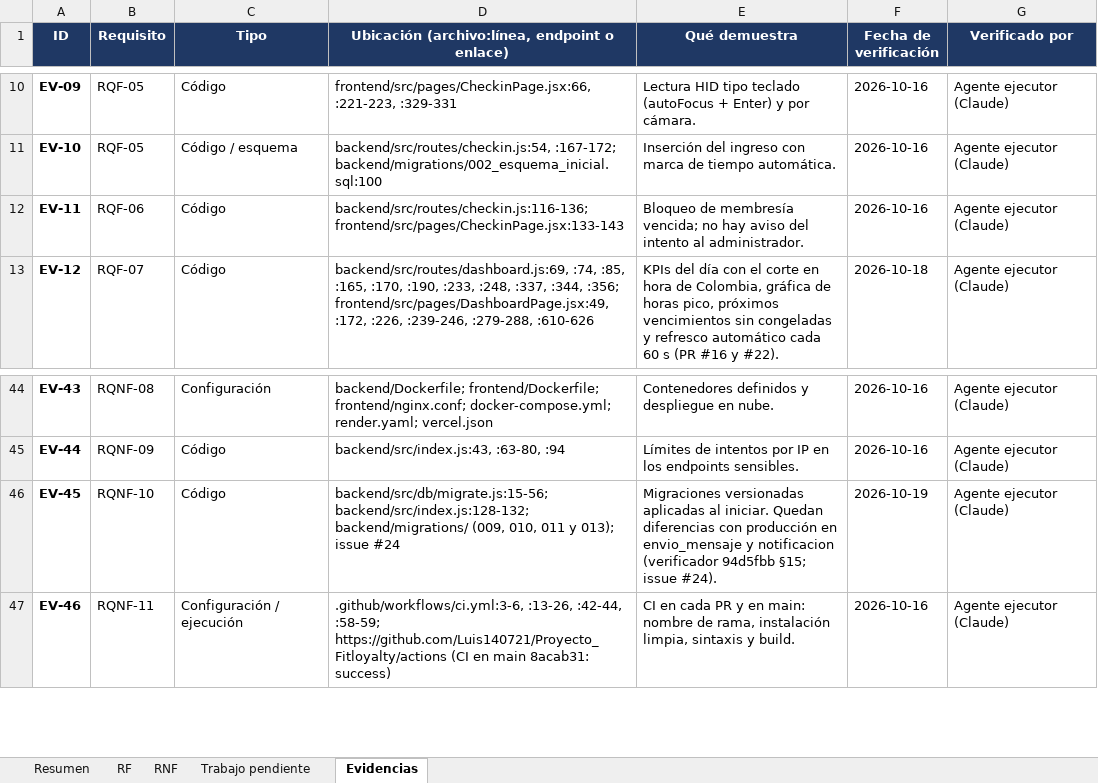
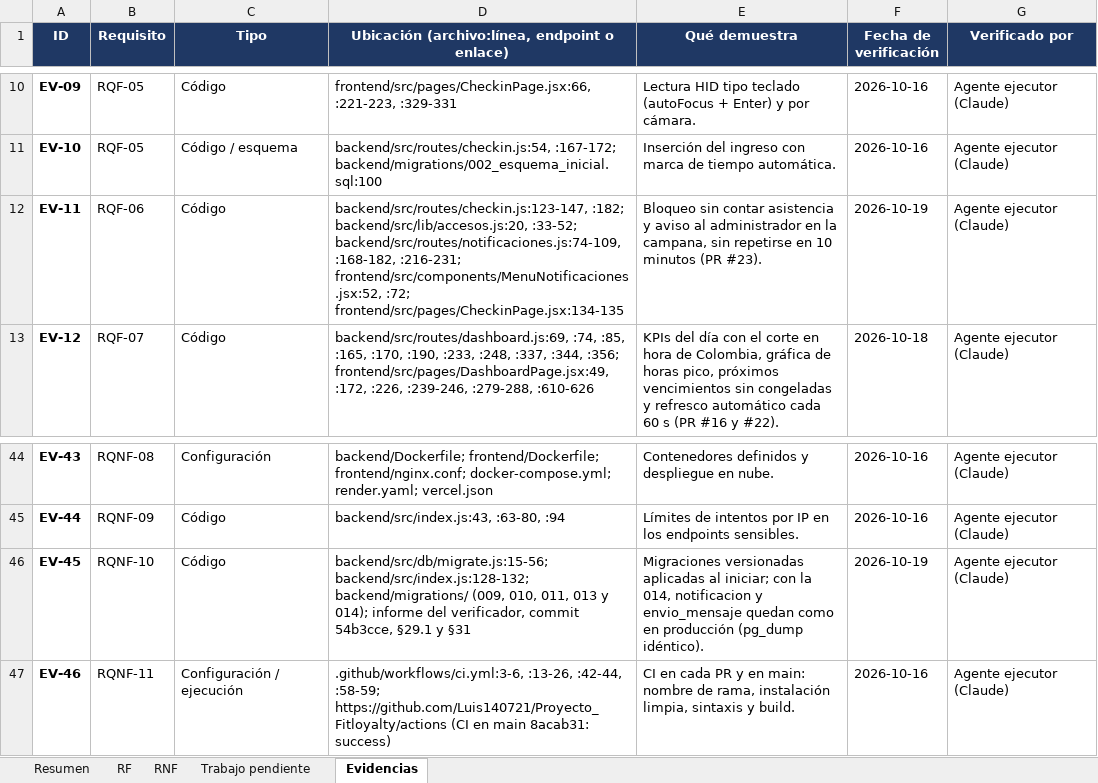
Before and after one commit to Luis140721/Proyecto_Fitloyalty, an Excel workbook: docs/avance-requisitos.xlsx, sheet Evidencias, drawn as a sheet; only a part is shown, gaps mark what is left out; values as stored, in another font and other column widths than the file's, no borders; the diff names each change by its address in the sheet, - before the commit and + after, or states it on an @@ line.

Commit message:
docs(avance): RQNF-10 y RQF-06 Implementados en el Excel (71,6 %)
- RQNF-10 Implementado con la migracion 014 (PR #27): el pg_dump de
  notificacion y envio_mensaje sale identico al de produccion (verificador
  54b3cce, sec. 29.1 y 31). Observaciones: 13 tablas que aun difieren,
  prefijos 004/005 repetidos y src/db/migrations/001 sin aplicar.
- RQF-06 Implementado con el PR #23 (sec. 27.1, 29.2 y 31). Observaciones:
  un congelado con plan vigente todavia entra (RQF-04) y la deduplicacion
  es de 10 minutos.
- Trabajo pendiente: la migracion de RQNF-10 queda hecha por Luis (L1,
  PR #27), no Santiago; RQF-06 sale de la ruta.

Editado con Excel por COM. Avance: 26,5 de 37 = 71,6 % (RF 75,0 %, RNF 66,7 %).

```diff
--- a/docs/avance-requisitos.xlsx (sheet Evidencias)
+++ b/docs/avance-requisitos.xlsx (sheet Evidencias)
-D12: backend/src/routes/checkin.js:116-136; frontend/src/pages/CheckinPage.jsx:133-143
+D12: backend/src/routes/checkin.js:123-147, :182; backend/src/lib/accesos.js:20, :33-52; backend/src/routes/notificaciones.js:74-109, :168-182, :216-231; frontend/src/components/MenuNotificaciones.jsx:52, :72; frontend/src/pages/CheckinPage.jsx:134-135
-E12 (Qué demuestra): Bloqueo de membresía vencida; no hay aviso del intento al administrador.
+E12 (Qué demuestra): Bloqueo sin contar asistencia y aviso al administrador en la campana, sin repetirse en 10 minutos (PR #23).
-F12 (Fecha de verificación): 2026-10-16
+F12 (Fecha de verificación): 2026-10-19
-D46: …(009, 010, 011 y 013); issue #24
+D46: …(009, 010, 011, 013 y 014); informe del verificador, commit 54b3cce, §29.1 y §31
-E46 (Qué demuestra): …aplicadas al iniciar. Quedan diferencias con producción en envio_mensaje y notificacion (verificador 94d5fbb §15; issue #24).
+E46 (Qué demuestra): …aplicadas al iniciar; con la 014, notificacion y envio_mensaje quedan como en producción (pg_dump idéntico).
```
Also changed, not shown: sheet Trabajo pendiente, sheet Resumen, sheet RNF, sheet RF, formulas that keep their value, charts or pictures.
